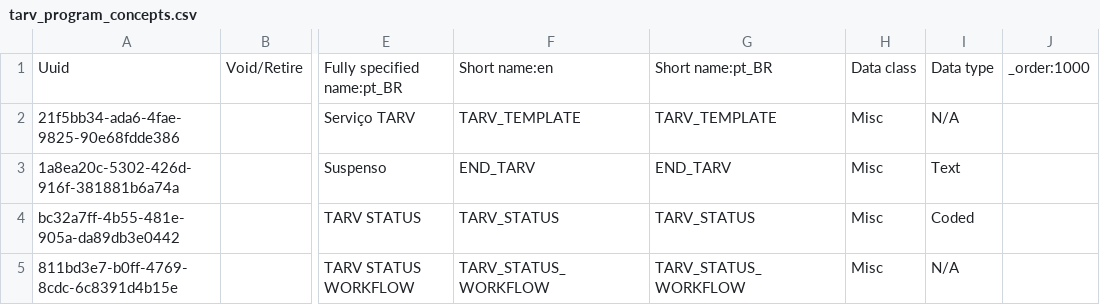
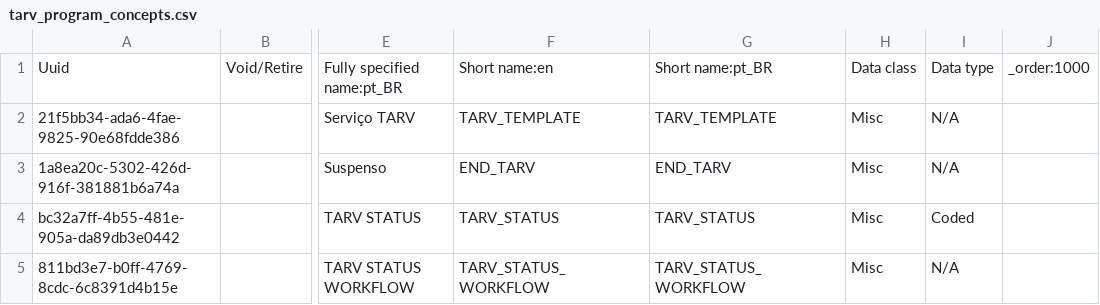
Before and after one commit to esaude/sesp-bahmni-metadata, a CSV file: configuration/concepts/tarv_program_concepts.csv, drawn as a sheet; only a part is shown, gaps mark what is left out; the diff names each change by its address in the sheet, - before the commit and + after, or states it on an @@ line.

```diff
--- a/configuration/concepts/tarv_program_concepts.csv
+++ b/configuration/concepts/tarv_program_concepts.csv
-I3: Text
+I3: N/A
```
Also changed, not shown: 2 other files.
